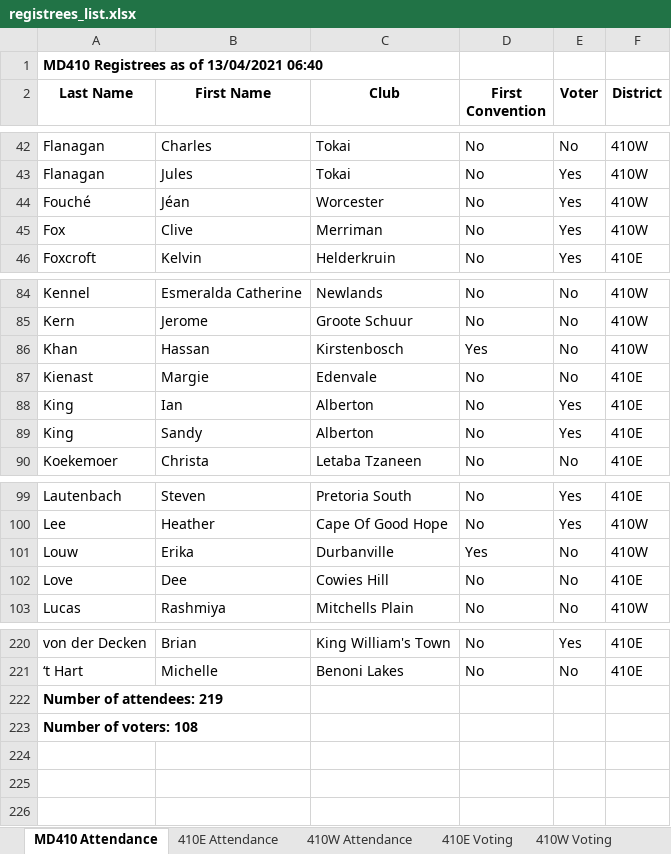
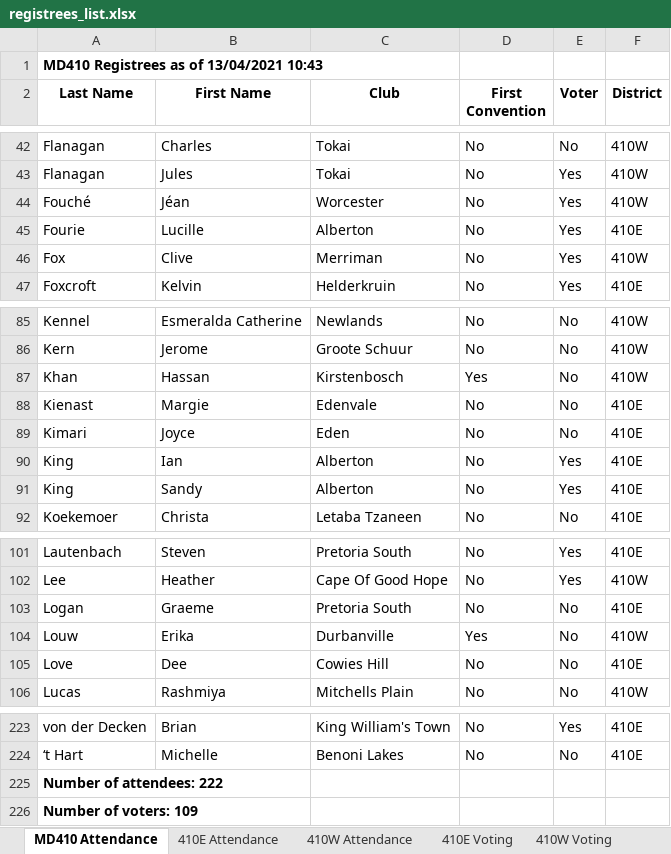
Before and after one commit to kimvanwyk/md410_2021_conv_website, an Excel workbook: static/docs/registrees_list.xlsx, sheet MD410 Attendance, drawn as a sheet; only a part is shown, gaps mark what is left out; values as stored, in another font and other column widths than the file's, no borders; addresses are those after the commit; the diff names each change by its address in the sheet, - before the commit and + after, or states it on an @@ line.

Commit message:
Registree stats backup on Tue 13 Apr 2021 10:43:35 SAST

```diff
--- a/static/docs/registrees_list.xlsx (sheet MD410 Attendance)
+++ b/static/docs/registrees_list.xlsx (sheet MD410 Attendance)
-A1 (Last Name): MD410 Registrees as of 13/04/2021 06:40
+A1 (Last Name): MD410 Registrees as of 13/04/2021 10:43
+row 45: Fourie | Lucille | Alberton | No | Yes | 410E
+row 89: Kimari | Joyce | Eden | No | No | 410E
+row 103: Logan | Graeme | Pretoria South | No | No | 410E
-A225 (Last Name): Number of attendees: 219
+A225 (Last Name): Number of attendees: 222
-A226 (Last Name): Number of voters: 108
+A226 (Last Name): Number of voters: 109
```
Also changed, not shown: sheet 410E Attendance, sheet 410E Voting, sheet 410W Voting, sheet 410W Attendance.
